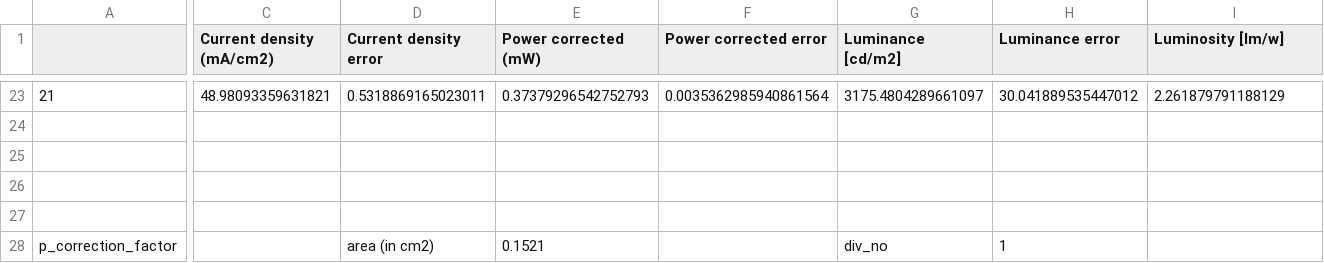
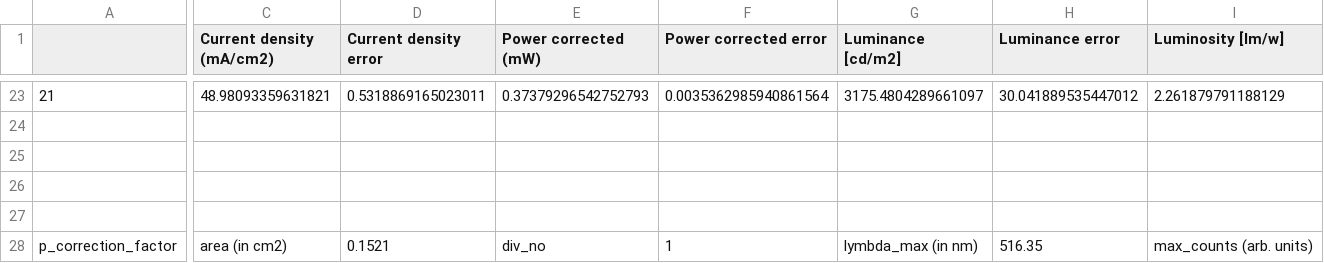
Before and after one commit to rmnagrwal/testingOledCode, a CSV file: testInOut/Output/190511003047alq3-d1-r1-roundd15-9v-r1ilv - Copy/190511003047alq3-d1-r1-roundd15-9v-r1ilv - Copycalculated_data_table.csv, drawn as a sheet; only a part is shown, gaps mark what is left out; the diff covers the shown part only; the diff names each change by its address in the sheet, - before the commit and + after, or states it on an @@ line.

```diff
--- a/testInOut/Output/190511003047alq3-d1-r1-roundd15-9v-r1ilv - Copy/190511003047alq3-d1-r1-roundd15-9v-r1ilv - Copycalculated_data_table.csv
+++ b/testInOut/Output/190511003047alq3-d1-r1-roundd15-9v-r1ilv - Copy/190511003047alq3-d1-r1-roundd15-9v-r1ilv - Copycalculated_data_table.csv
-C28 (Current density (mA/cm2)): (empty)
+C28 (Current density (mA/cm2)): area (in cm2)
-D28 (Current density error): area (in cm2)
+D28 (Current density error): 0.1521
-E28 (Power corrected (mW)): 0.1521
+E28 (Power corrected (mW)): div_no
-F28 (Power corrected error): (empty)
+F28 (Power corrected error): 1
-G28 (Luminance [cd/m2]): div_no
+G28 (Luminance [cd/m2]): lymbda_max (in nm)
-H28 (Luminance error): 1
+H28 (Luminance error): 516.35
-I28 (Luminosity [lm/w]): (empty)
+I28 (Luminosity [lm/w]): max_counts (arb. units)
```
Also changed, not shown: 9 edited cells elsewhere in this file, 51 other files.
